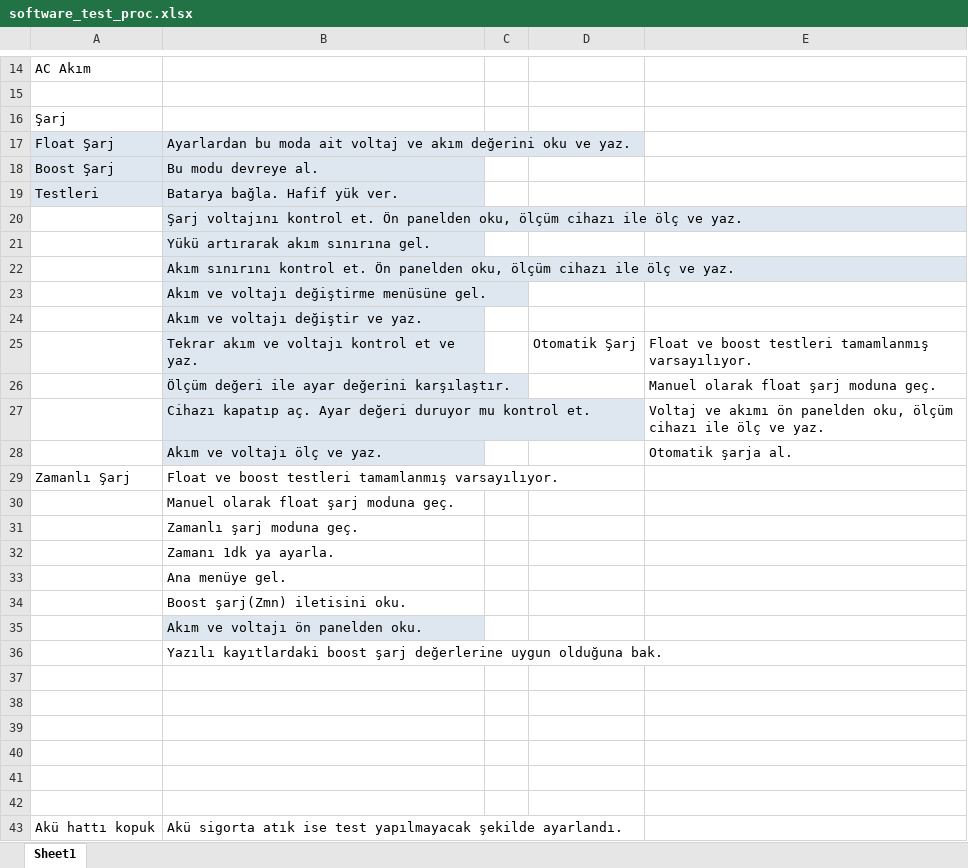
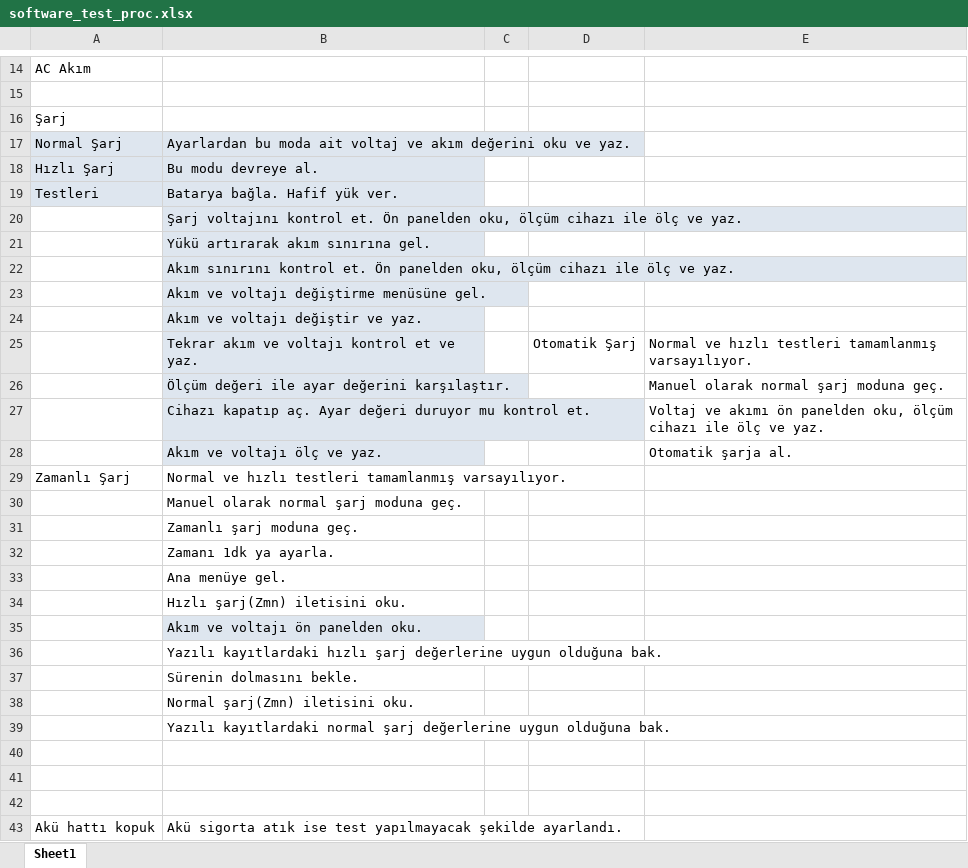
Before and after one commit to tuncel3/RD_H723_V3, an Excel workbook: software_test_proc.xlsx, sheet Sheet1, drawn as a sheet; only a part is shown, gaps mark what is left out; values as stored, in another font and other column widths than the file's, no borders; the diff names each change by its address in the sheet, - before the commit and + after, or states it on an @@ line.

```diff
--- a/software_test_proc.xlsx (sheet Sheet1)
+++ b/software_test_proc.xlsx (sheet Sheet1)
-A17: Float Şarj
+A17: Normal Şarj
-A18: Boost Şarj
+A18: Hızlı Şarj
-E25: Float ve boost testleri tamamlanmış…
+E25: Normal ve hızlı testleri tamamlanmış…
-E26: Manuel olarak float şarj moduna geç.
+E26: Manuel olarak normal şarj moduna geç.
-B29: Float ve boost testleri tamamlanmış…
+B29: Normal ve hızlı testleri tamamlanmış…
-B30: Manuel olarak float şarj moduna geç.
+B30: Manuel olarak normal şarj moduna geç.
-B34: Boost şarj(Zmn) iletisini oku.
+B34: Hızlı şarj(Zmn) iletisini oku.
-B36: Yazılı kayıtlardaki boost şarj değerlerine…
+B36: Yazılı kayıtlardaki hızlı şarj değerlerine…
-B37: (empty)
+B37: Sürenin dolmasını bekle.
-B38: (empty)
+B38: Normal şarj(Zmn) iletisini oku.
-B39: (empty)
+B39: Yazılı kayıtlardaki normal şarj değerlerine uygun olduğuna bak.
```
Also changed, not shown: 1 other file.
